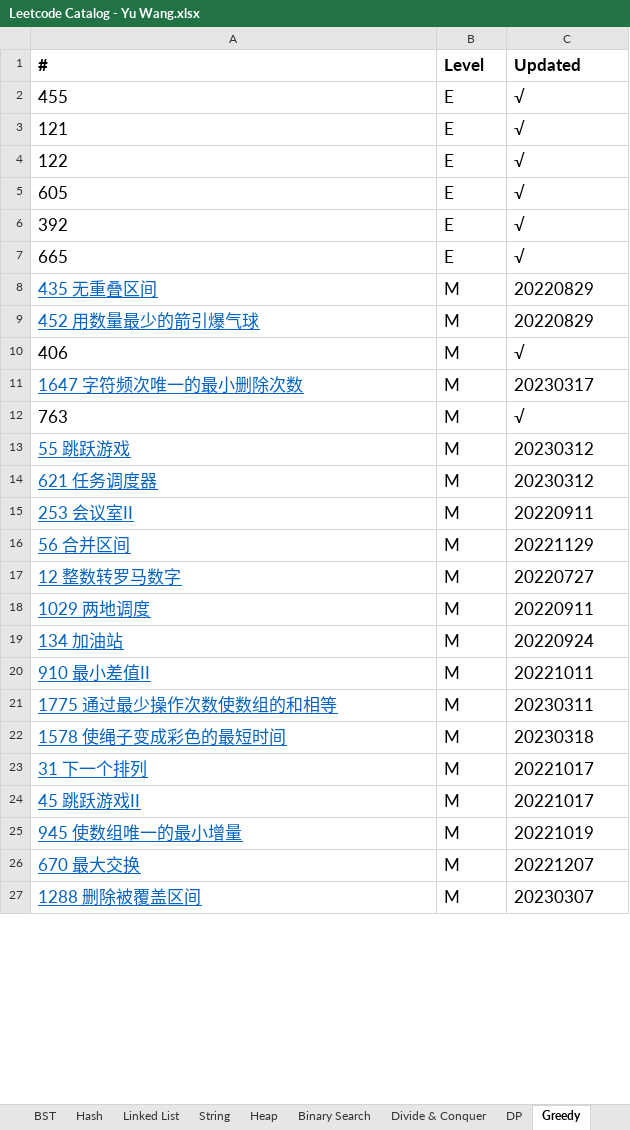
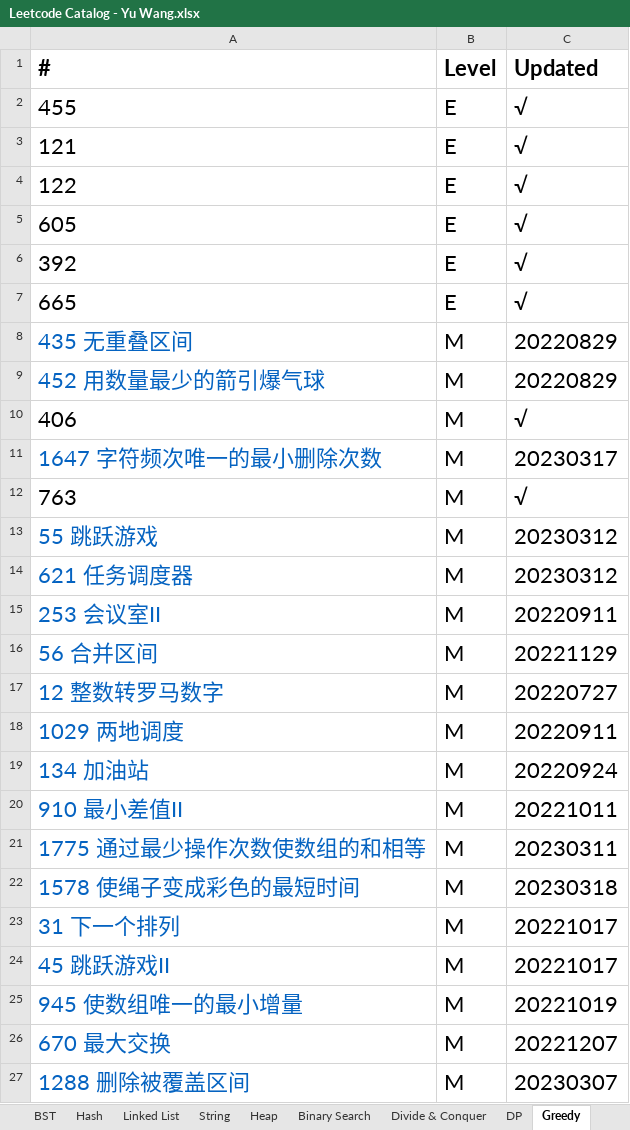
Before and after one commit to wywy136/Notes, an Excel workbook: Algorithms/Leetcode/Leetcode Catalog - Yu Wang.xlsx, sheet Greedy, drawn as a sheet; only a part is shown; values as stored, in another font and other column widths than the file's, no borders; the diff covers the shown part only; the diff names each change by its address in the sheet, - before the commit and + after, or states it on an @@ line.

```diff
--- a/Algorithms/Leetcode/Leetcode Catalog - Yu Wang.xlsx (sheet Greedy)
+++ b/Algorithms/Leetcode/Leetcode Catalog - Yu Wang.xlsx (sheet Greedy)
@@ A1:C27 text size: larger @@
-A8:A9 underline: on
+A8:A9 underline: off
-A11 underline: on
+A11 underline: off
-A13:A27 underline: on
+A13:A27 underline: off
```
Also changed, not shown: 3 added rows and cell formats elsewhere in this sheet, sheet Two Pointers, sheet Array, sheet Tree, sheet DP, sheet OOD, sheet Simulation, 6 more sheets, other sheet tabs, 6 other files.
